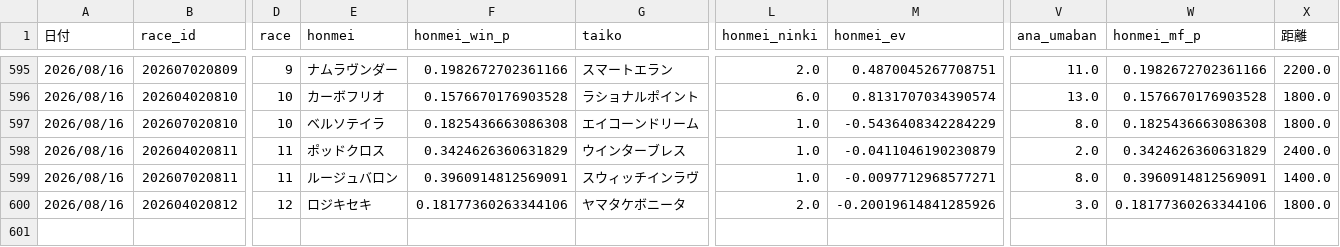
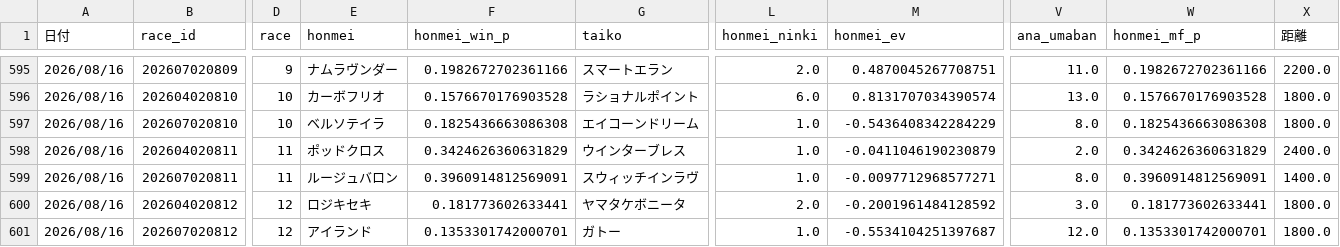
Before and after one commit to fu-ga306/keiba-ai, a CSV file: prediction_record_v2.csv, drawn as a sheet; only a part is shown, gaps mark what is left out; rows hold the shown columns only; the diff names each change by its address in the sheet, - before the commit and + after, or states it on an @@ line.

```diff
--- a/prediction_record_v2.csv
+++ b/prediction_record_v2.csv
-F600 (honmei_win_p): 0.18177360263344106
+F600 (honmei_win_p): 0.181773602633441
-M600 (honmei_ev): -0.20019614841285926
+M600 (honmei_ev): -0.2001961484128592
-W600 (honmei_mf_p): 0.18177360263344106
+W600 (honmei_mf_p): 0.181773602633441
+row 601: 2026/08/16 | 202607020812 | 12 | アイランド | 0.1353301742000701 | ガトー | 1.0 | -0.5534104251397687 | 12.0 | 0.1353301742000701 | 1800.0
```
Also changed, not shown: odds_history.csv, today_bets.csv, 1 other file.
